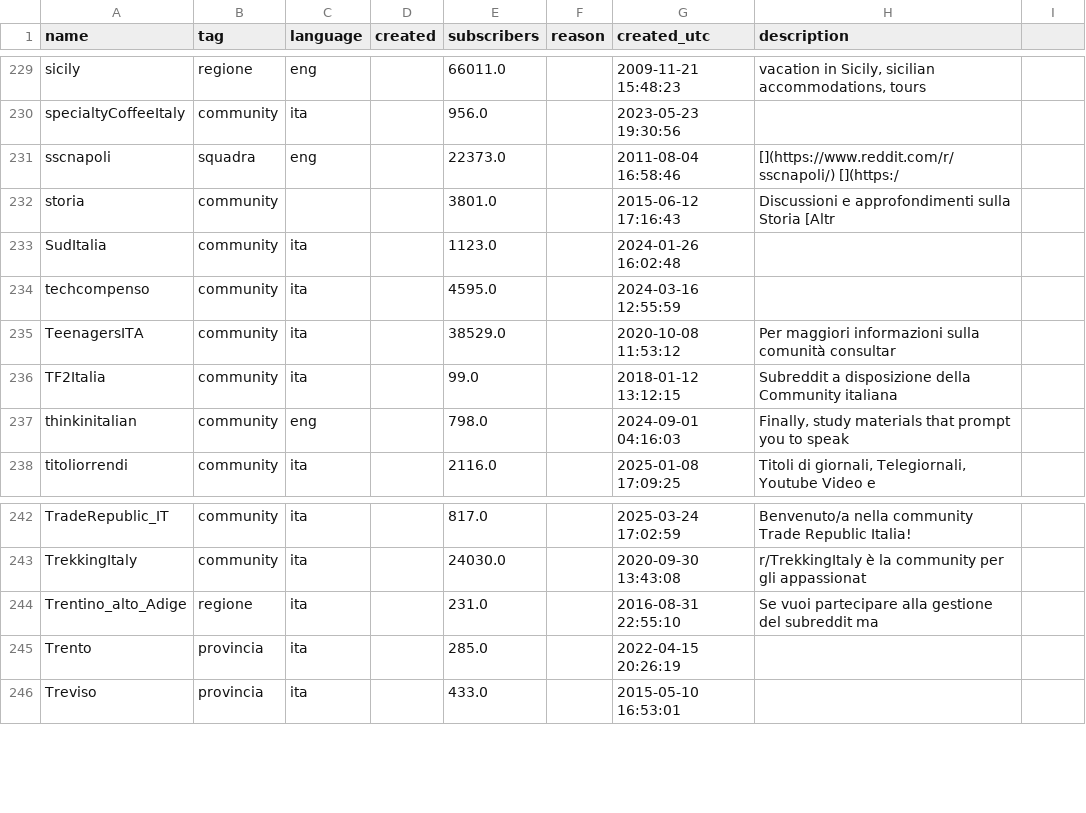
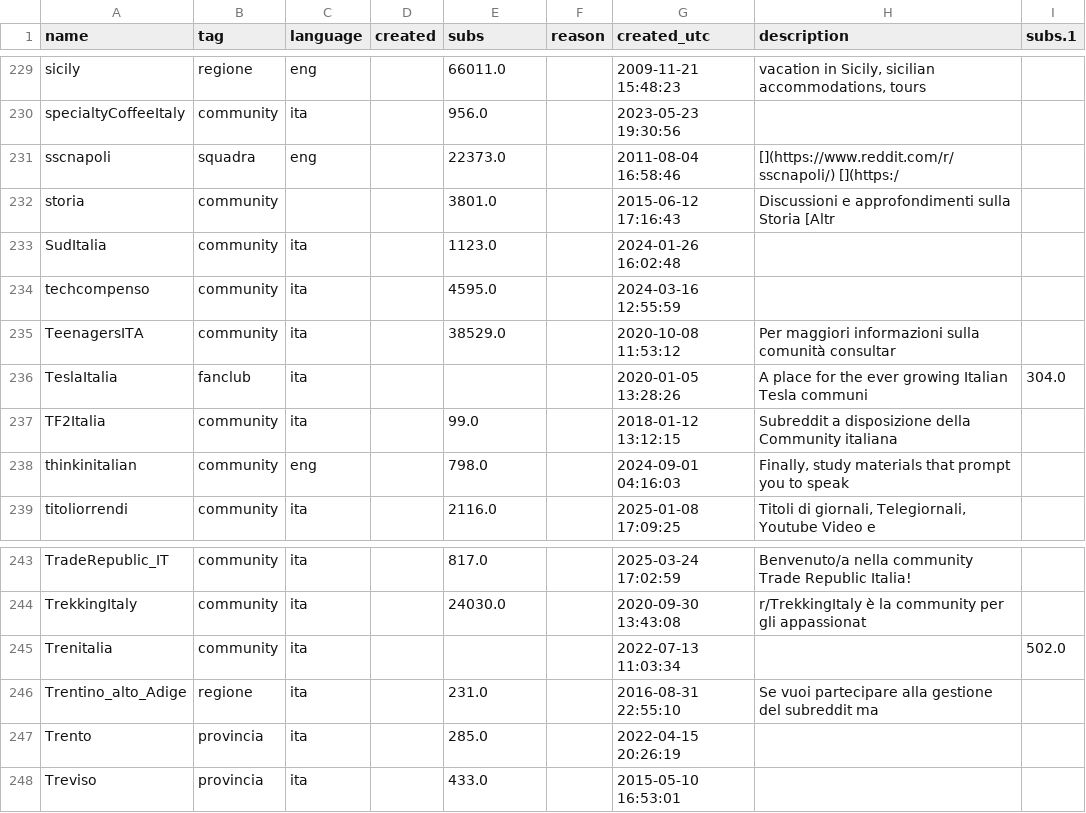
Before and after one commit to danieleongari/awesome-italian-reddit, a CSV file: subreddits.csv, drawn as a sheet; only a part is shown, gaps mark what is left out; the diff names each change by its address in the sheet, - before the commit and + after, or states it on an @@ line.

Commit message:
add 2 more and remove Stats column

```diff
--- a/subreddits.csv
+++ b/subreddits.csv
-E1: subscribers
+E1: subs
-I1: (empty)
+I1: subs.1
+row 236: TeslaItalia | fanclub | ita |  |  |  | 2020-01-05 13:28:26 | A place for the ever growing Italian Tesla communi | 304.0
+row 245: Trenitalia | community | ita |  |  |  | 2022-07-13 11:03:34 |  | 502.0
```
Also changed, not shown: 3 other files.
